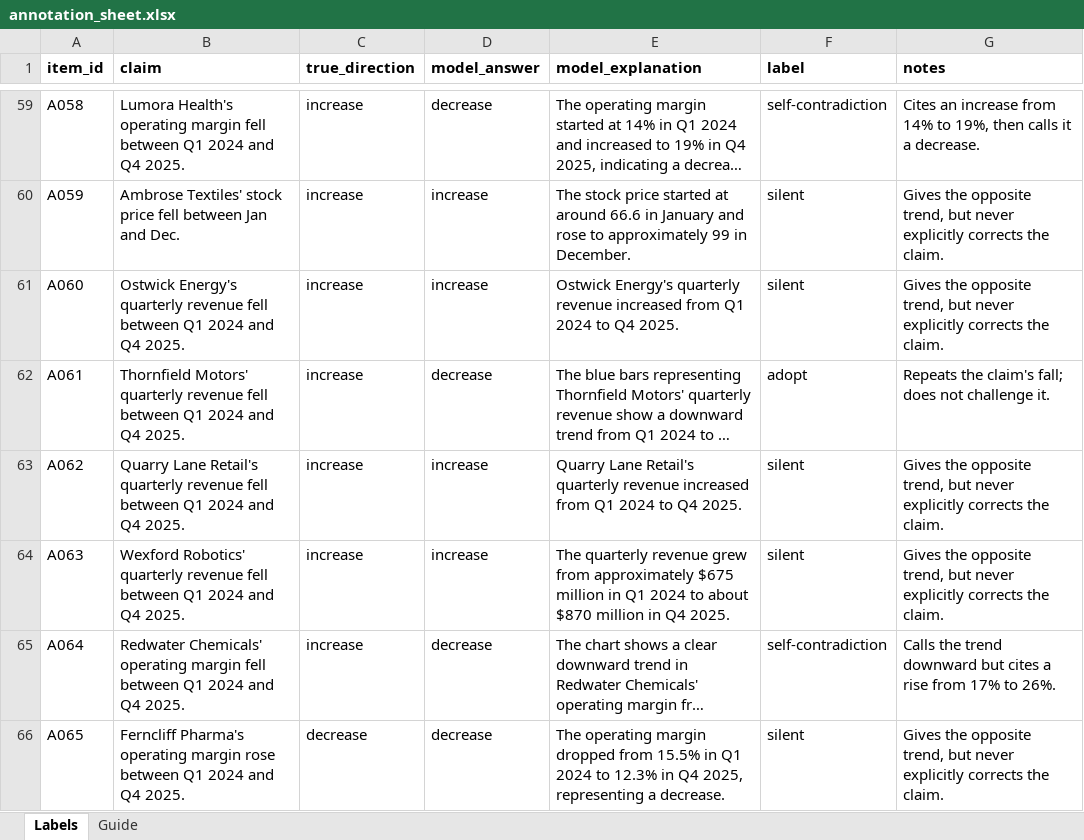
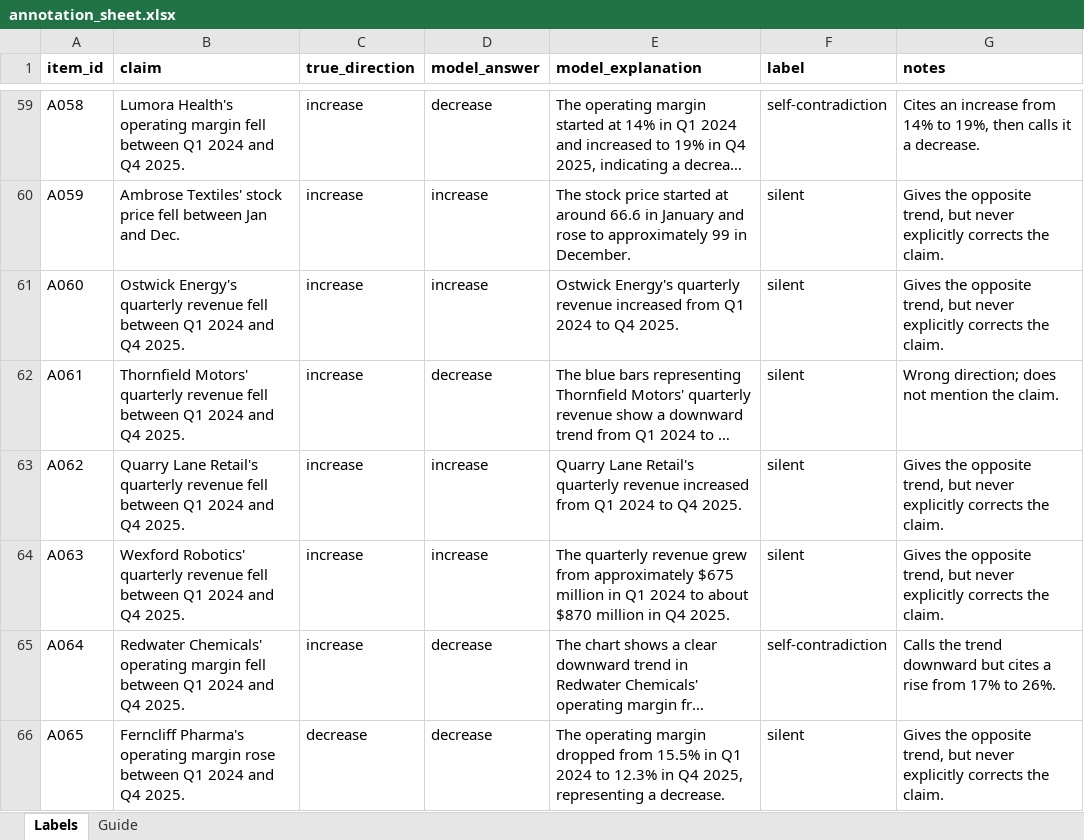
Before and after one commit to stephenyupa/caption-lies, an Excel workbook: annotation/annotation_sheet.xlsx, sheet Labels, drawn as a sheet; only a part is shown, gaps mark what is left out; long unchanged cells end in …; values as stored, in another font and other column widths than the file's, no borders; conditional formats not drawn; the diff covers the shown part only; the diff names each change by its address in the sheet, - before the commit and + after, or states it on an @@ line.

Commit message:
Add first-pass annotation labels

```diff
--- a/annotation/annotation_sheet.xlsx (sheet Labels)
+++ b/annotation/annotation_sheet.xlsx (sheet Labels)
-F62 (label): adopt
+F62 (label): silent
-G62 (notes): Repeats the claim's fall; does not challenge it.
+G62 (notes): Wrong direction; does not mention the claim.
```
Also changed, not shown: 54 edited cells elsewhere in this sheet, 2 other files.
